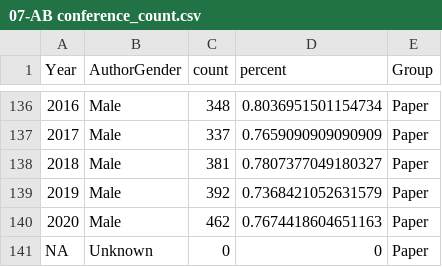
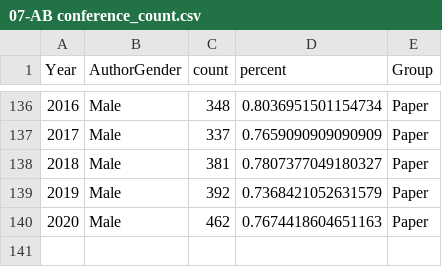
Before and after one commit to Joel-kiran/DataVisualization, a CSV file: dataset/07-AB conference_count.csv, drawn as a sheet; only a part is shown, gaps mark what is left out.

```diff
--- a/dataset/07-AB conference_count.csv
+++ b/dataset/07-AB conference_count.csv
@@ -140,2 +140 @@ Year,AuthorGender,count,percent,Group
 2020,Male,462,0.7674418604651163,Paper
-NA,Unknown,0,0,Paper
```
Also changed, not shown: 7 other files.
